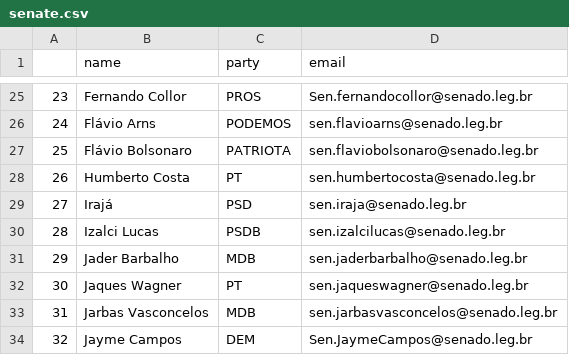
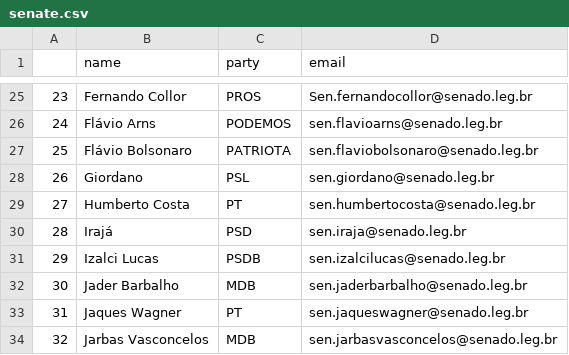
Before and after one commit to 7onn/7onn.github.io, a CSV file: senate.csv, drawn as a sheet; only a part is shown, gaps mark what is left out; the shorter side is filled out with more unchanged rows; addresses are those after the commit; the diff names each change by its address in the sheet, - before the commit and + after, or states it on an @@ line.

Commit message:
Update politicians contact list

```diff
--- a/senate.csv
+++ b/senate.csv
+row 28: 26 | Giordano | PSL | sen.giordano@senado.leg.br
@@ column A renumbered from row 29 down @@
```
Also changed, not shown: congress.csv, 2 other files.
